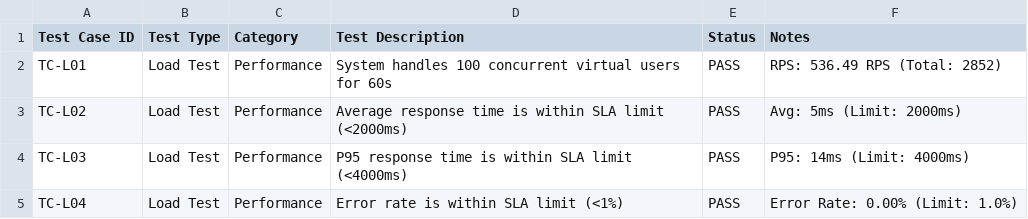
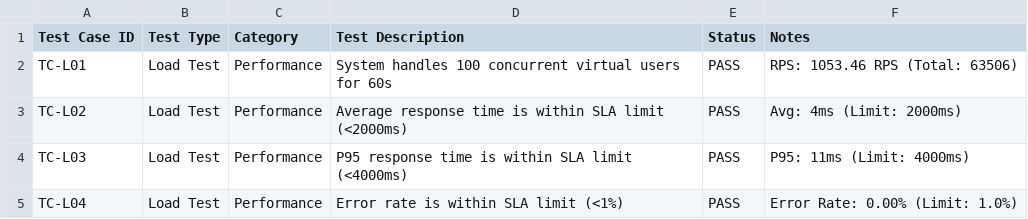
Before and after one commit to kishanBabu42/KisaanConnect, a CSV file: e2e_tests/reports/Load_Report.csv, drawn as a sheet.

Commit message:
feat(load-test): add load test Excel report and update master suite to 209 passing cases

```diff
--- a/e2e_tests/reports/Load_Report.csv
+++ b/e2e_tests/reports/Load_Report.csv
@@ -1,5 +1,5 @@
 Test Case ID,Test Type,Category,Test Description,Status,Notes
-TC-L01,Load Test,Performance,System handles 100 concurrent virtual users for 60s,PASS,"RPS: 536.49 RPS (Total: 2852)"
-TC-L02,Load Test,Performance,Average response time is within SLA limit (<2000ms),PASS,"Avg: 5ms (Limit: 2000ms)"
-TC-L03,Load Test,Performance,P95 response time is within SLA limit (<4000ms),PASS,"P95: 14ms (Limit: 4000ms)"
+TC-L01,Load Test,Performance,System handles 100 concurrent virtual users for 60s,PASS,"RPS: 1053.46 RPS (Total: 63506)"
+TC-L02,Load Test,Performance,Average response time is within SLA limit (<2000ms),PASS,"Avg: 4ms (Limit: 2000ms)"
+TC-L03,Load Test,Performance,P95 response time is within SLA limit (<4000ms),PASS,"P95: 11ms (Limit: 4000ms)"
 TC-L04,Load Test,Performance,Error rate is within SLA limit (<1%),PASS,"Error Rate: 0.00% (Limit: 1.0%)"
```
Also changed, not shown: 6 other files.
